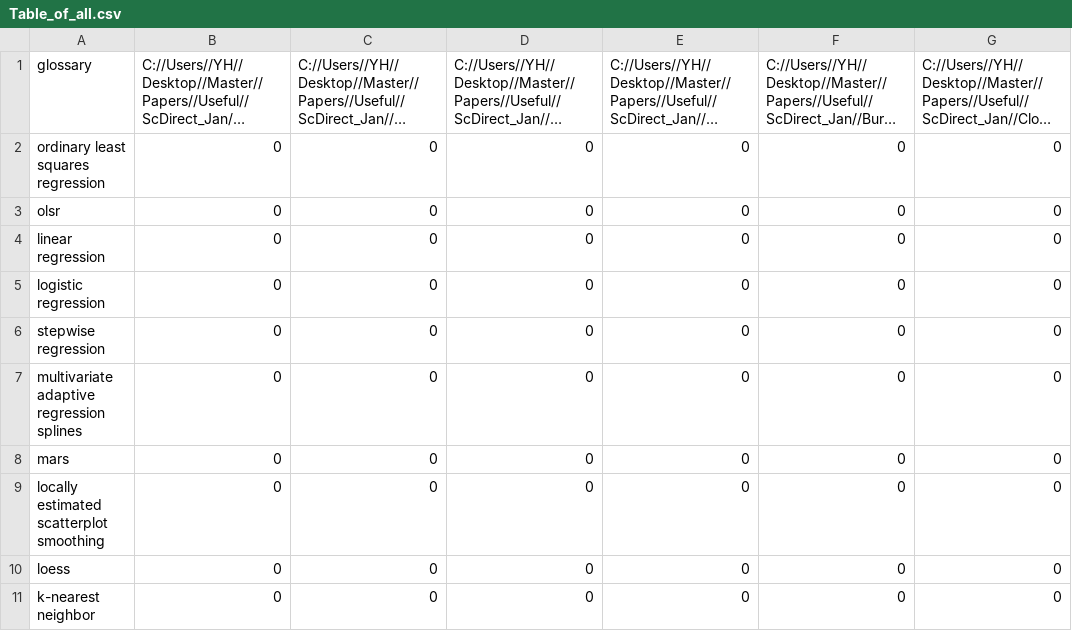
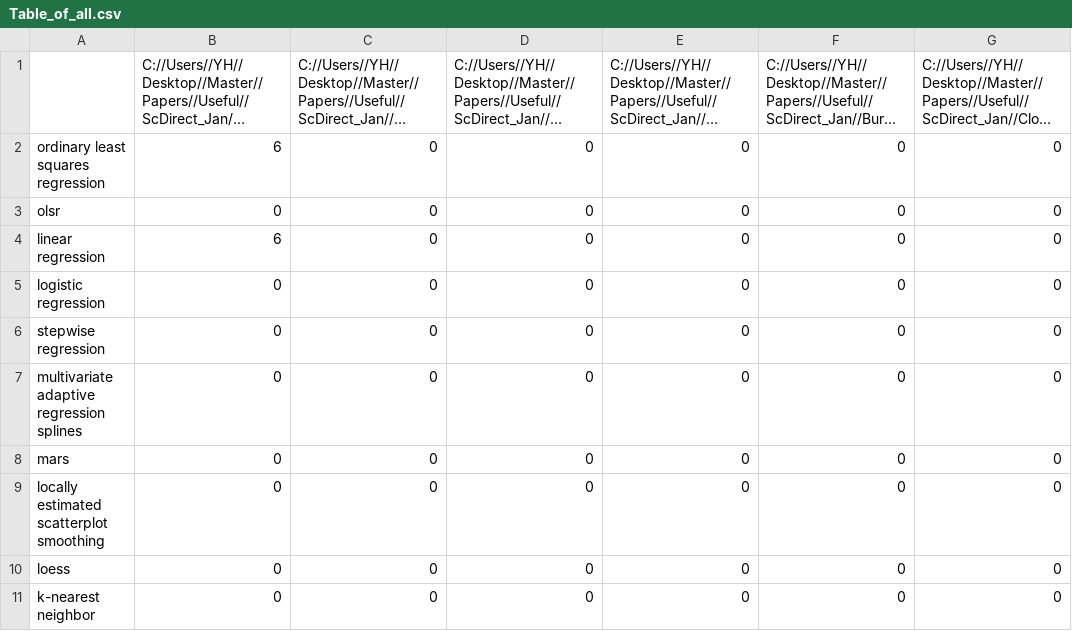
Before and after one commit to YhHoo/LiteratureReviewClassifier, a CSV file: Table_of_all.csv, drawn as a sheet; only a part is shown; long unchanged cells end in …; the diff names each change by its address in the sheet, - before the commit and + after, or states it on an @@ line.

```diff
--- a/Table_of_all.csv
+++ b/Table_of_all.csv
-A1: glossary
+A1: (empty)
-B2: 0
+B2: 6
-B4: 0
+B4: 6
```
Also changed, not shown: ml_glossary_all2.csv, 2 other files.
